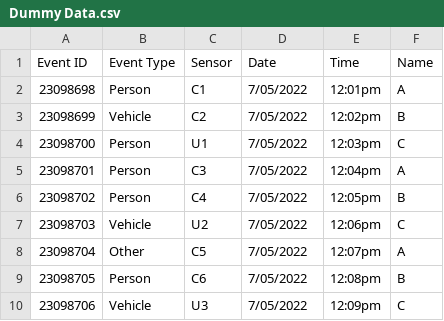
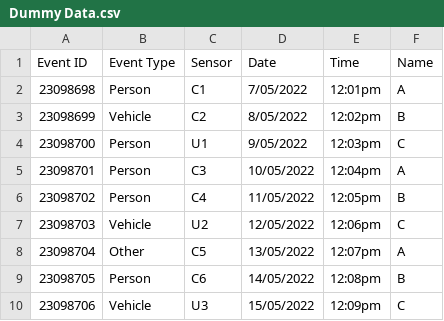
Before and after one commit to JackMurrie/spaceforce-ui, a CSV file: Dummy Data.csv, drawn as a sheet.

```diff
--- a/Dummy Data.csv
+++ b/Dummy Data.csv
@@ -2,9 +2,9 @@
 23098698,Person,C1,7/05/2022,12:01pm,A
-23098699,Vehicle,C2,7/05/2022,12:02pm,B
-23098700,Person,U1,7/05/2022,12:03pm,C
-23098701,Person,C3,7/05/2022,12:04pm,A
-23098702,Person,C4,7/05/2022,12:05pm,B
-23098703,Vehicle,U2,7/05/2022,12:06pm,C
-23098704,Other,C5,7/05/2022,12:07pm,A
-23098705,Person,C6,7/05/2022,12:08pm,B
-23098706,Vehicle,U3,7/05/2022,12:09pm,C
+23098699,Vehicle,C2,8/05/2022,12:02pm,B
+23098700,Person,U1,9/05/2022,12:03pm,C
+23098701,Person,C3,10/05/2022,12:04pm,A
+23098702,Person,C4,11/05/2022,12:05pm,B
+23098703,Vehicle,U2,12/05/2022,12:06pm,C
+23098704,Other,C5,13/05/2022,12:07pm,A
+23098705,Person,C6,14/05/2022,12:08pm,B
+23098706,Vehicle,U3,15/05/2022,12:09pm,C
```
Also changed, not shown: 2 other files.
